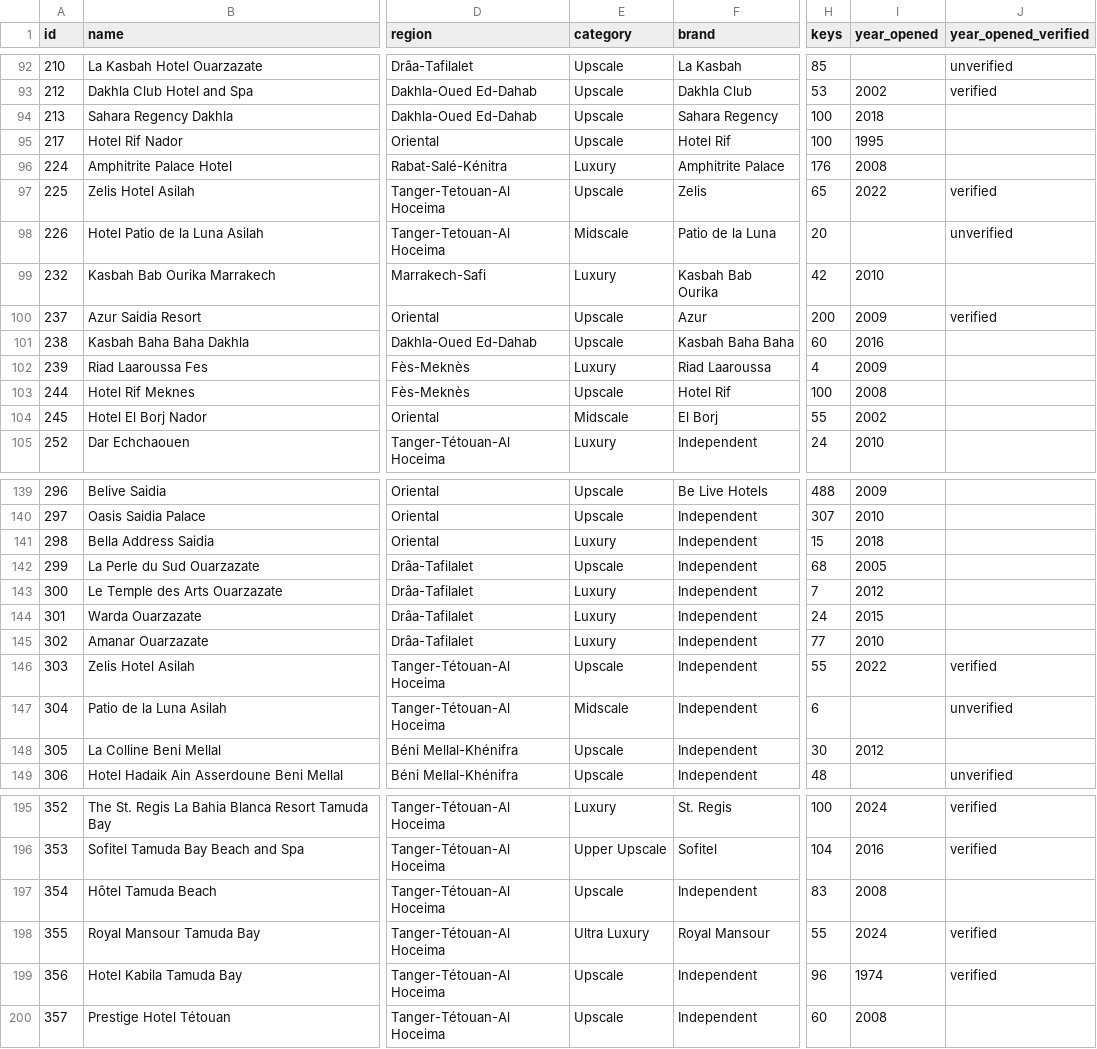
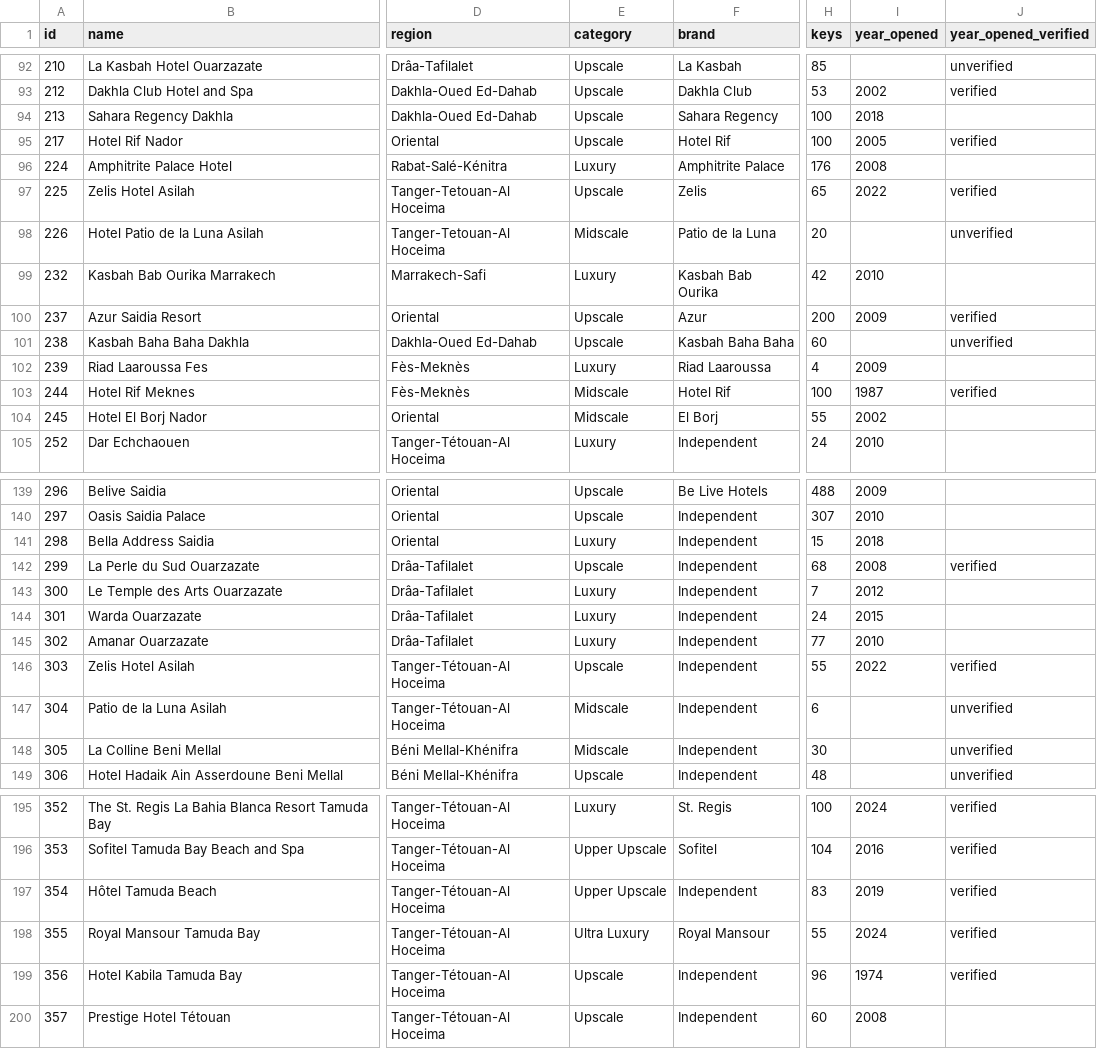
Before and after one commit to oaddahre/hospitalityiq, a CSV file: hotels.csv, drawn as a sheet; only a part is shown, gaps mark what is left out; the diff covers the shown part only; the diff names each change by its address in the sheet, - before the commit and + after, or states it on an @@ line.

```diff
--- a/hotels.csv
+++ b/hotels.csv
-I95 (year_opened): 1995
+I95 (year_opened): 2005
-J95 (year_opened_verified): (empty)
+J95 (year_opened_verified): verified
-I101 (year_opened): 2016
+I101 (year_opened): (empty)
-J101 (year_opened_verified): (empty)
+J101 (year_opened_verified): unverified
-E103 (category): Upscale
+E103 (category): Midscale
-I103 (year_opened): 2008
+I103 (year_opened): 1987
-J103 (year_opened_verified): (empty)
+J103 (year_opened_verified): verified
-I142 (year_opened): 2005
+I142 (year_opened): 2008
-J142 (year_opened_verified): (empty)
+J142 (year_opened_verified): verified
-E148 (category): Upscale
+E148 (category): Midscale
-I148 (year_opened): 2012
+I148 (year_opened): (empty)
-J148 (year_opened_verified): (empty)
+J148 (year_opened_verified): unverified
-E197 (category): Upscale
+E197 (category): Upper Upscale
-I197 (year_opened): 2008
+I197 (year_opened): 2019
-J197 (year_opened_verified): (empty)
+J197 (year_opened_verified): verified
```
Also changed, not shown: 4 edited cells elsewhere in this file.
